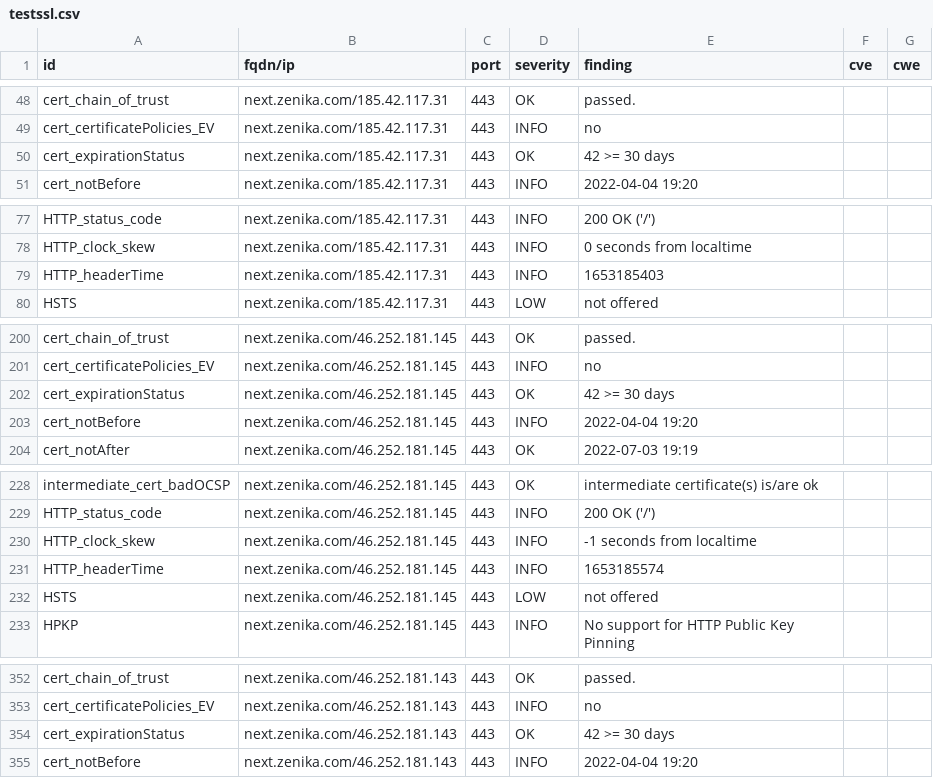
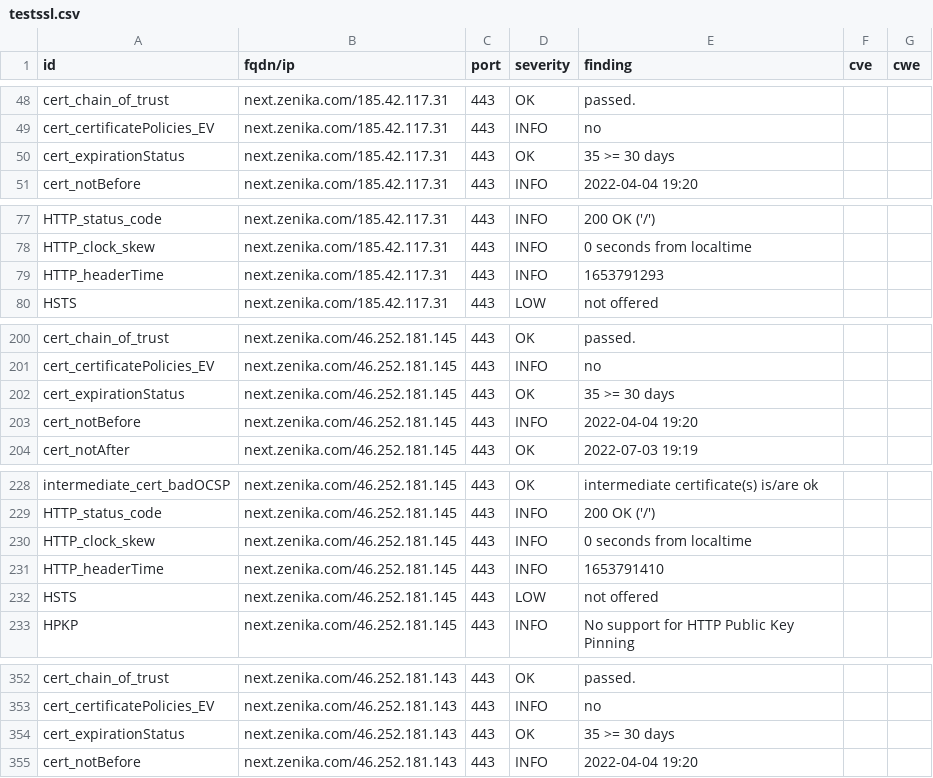
Before and after one commit to arthurzenika/dashlord-zenika, a CSV file: results/aHR0cHM6Ly9uZXh0LnplbmlrYS5jb20=/testssl.csv, drawn as a sheet; only a part is shown, gaps mark what is left out; the diff covers the shown part only.

```diff
--- a/results/aHR0cHM6Ly9uZXh0LnplbmlrYS5jb20=/testssl.csv
+++ b/results/aHR0cHM6Ly9uZXh0LnplbmlrYS5jb20=/testssl.csv
@@ -49,3 +49,3 @@
 "cert_certificatePolicies_EV","next.zenika.com/185.42.117.31","443","INFO","no","",""
-"cert_expirationStatus","next.zenika.com/185.42.117.31","443","OK","42 >= 30 days","",""
+"cert_expirationStatus","next.zenika.com/185.42.117.31","443","OK","35 >= 30 days","",""
 "cert_notBefore","next.zenika.com/185.42.117.31","443","INFO","2022-04-04 19:20","",""
@@ -78,3 +78,3 @@
 "HTTP_clock_skew","next.zenika.com/185.42.117.31","443","INFO","0 seconds from localtime","",""
-"HTTP_headerTime","next.zenika.com/185.42.117.31","443","INFO","1653185403","",""
+"HTTP_headerTime","next.zenika.com/185.42.117.31","443","INFO","1653791293","",""
 "HSTS","next.zenika.com/185.42.117.31","443","LOW","not offered","",""
@@ -201,3 +201,3 @@
 "cert_certificatePolicies_EV","next.zenika.com/46.252.181.145","443","INFO","no","",""
-"cert_expirationStatus","next.zenika.com/46.252.181.145","443","OK","42 >= 30 days","",""
+"cert_expirationStatus","next.zenika.com/46.252.181.145","443","OK","35 >= 30 days","",""
 "cert_notBefore","next.zenika.com/46.252.181.145","443","INFO","2022-04-04 19:20","",""
@@ -229,4 +229,4 @@
 "HTTP_status_code","next.zenika.com/46.252.181.145","443","INFO","200 OK ('/')","",""
-"HTTP_clock_skew","next.zenika.com/46.252.181.145","443","INFO","-1 seconds from localtime","",""
-"HTTP_headerTime","next.zenika.com/46.252.181.145","443","INFO","1653185574","",""
+"HTTP_clock_skew","next.zenika.com/46.252.181.145","443","INFO","0 seconds from localtime","",""
+"HTTP_headerTime","next.zenika.com/46.252.181.145","443","INFO","1653791410","",""
 "HSTS","next.zenika.com/46.252.181.145","443","LOW","not offered","",""
@@ -353,3 +353,3 @@
 "cert_certificatePolicies_EV","next.zenika.com/46.252.181.143","443","INFO","no","",""
-"cert_expirationStatus","next.zenika.com/46.252.181.143","443","OK","42 >= 30 days","",""
+"cert_expirationStatus","next.zenika.com/46.252.181.143","443","OK","35 >= 30 days","",""
 "cert_notBefore","next.zenika.com/46.252.181.143","443","INFO","2022-04-04 19:20","",""
```
Also changed, not shown: 1 edited cell elsewhere in this file, 16 other files.
